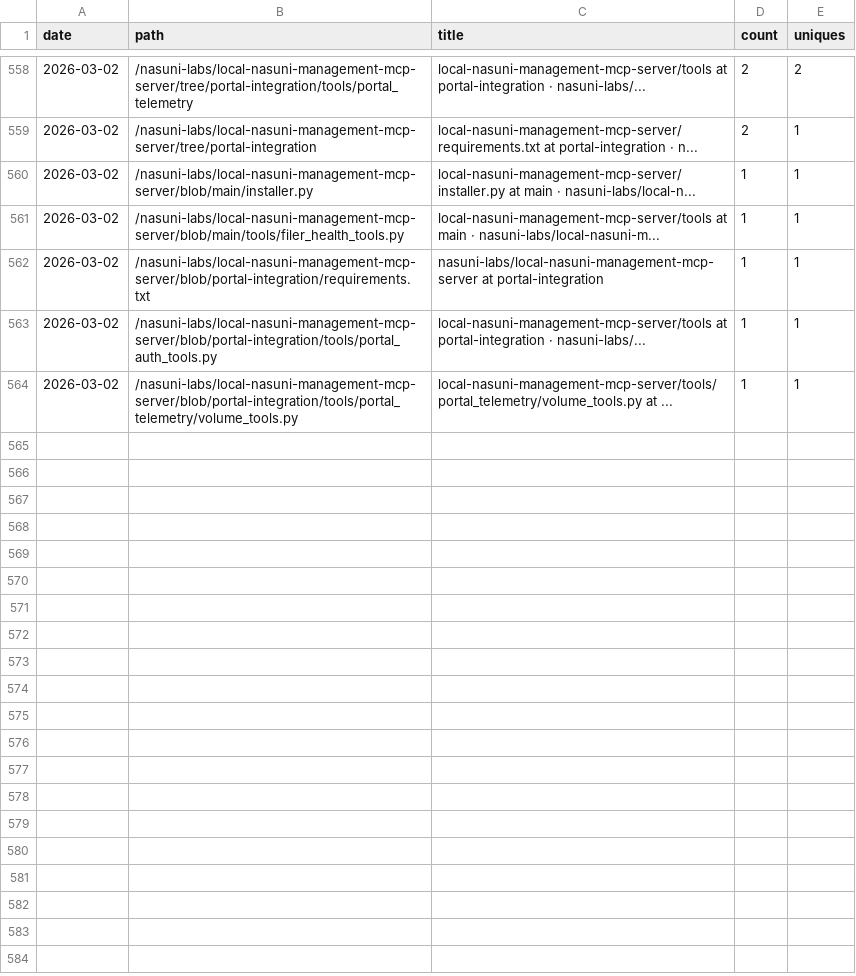
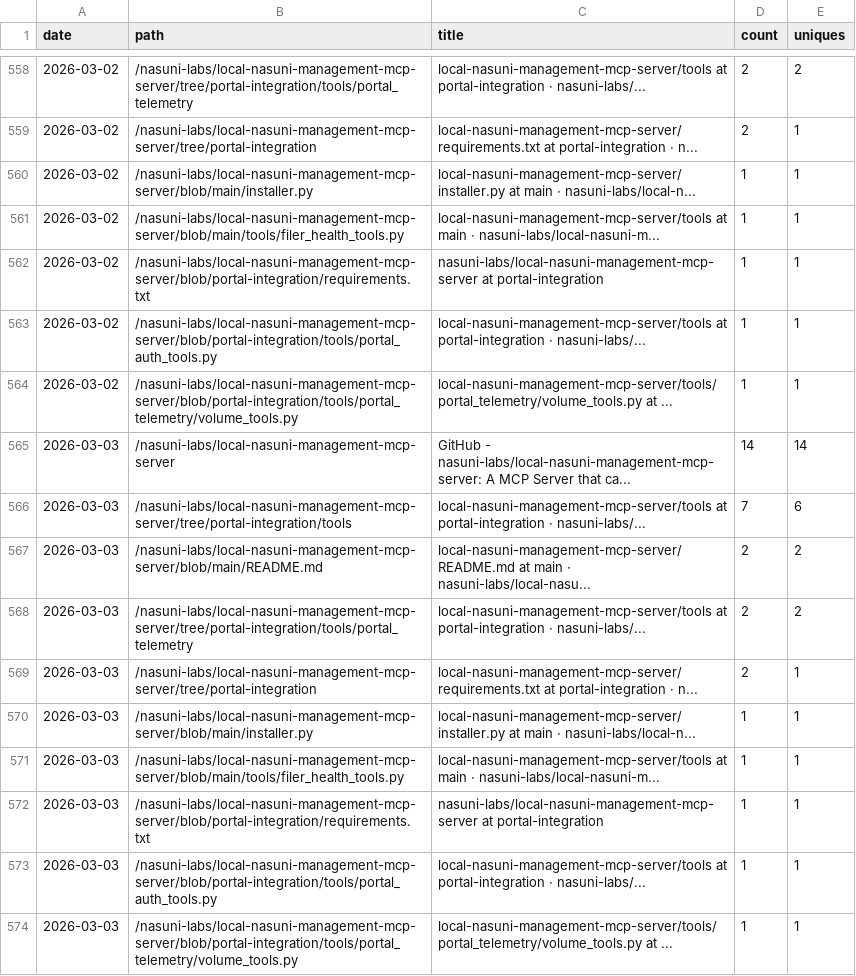
Before and after one commit to nasuni-labs/local-nasuni-management-mcp-server, a CSV file: data/traffic_paths.csv, drawn as a sheet; only a part is shown, gaps mark what is left out; the diff names each change by its address in the sheet, - before the commit and + after, or states it on an @@ line.

```diff
--- a/data/traffic_paths.csv
+++ b/data/traffic_paths.csv
+row 565: 2026-03-03 | /nasuni-labs/local-nasuni-management-mcp-server | GitHub - nasuni-labs/local-nasuni-management-mcp-server: A MCP Server that ca... | 14 | 14
+row 566: 2026-03-03 | /nasuni-labs/local-nasuni-management-mcp-server/tree/portal-integration/tools | local-nasuni-management-mcp-server/tools at portal-integration · nasuni-labs/... | 7 | 6
+row 567: 2026-03-03 | /nasuni-labs/local-nasuni-management-mcp-server/blob/main/README.md | local-nasuni-management-mcp-server/README.md at main · nasuni-labs/local-nasu... | 2 | 2
+row 568: 2026-03-03 | /nasuni-labs/local-nasuni-management-mcp-server/tree/portal-integration/tools/portal_telemetry | local-nasuni-management-mcp-server/tools at portal-integration · nasuni-labs/... | 2 | 2
+row 569: 2026-03-03 | /nasuni-labs/local-nasuni-management-mcp-server/tree/portal-integration | local-nasuni-management-mcp-server/requirements.txt at portal-integration · n... | 2 | 1
+row 570: 2026-03-03 | /nasuni-labs/local-nasuni-management-mcp-server/blob/main/installer.py | local-nasuni-management-mcp-server/installer.py at main · nasuni-labs/local-n... | 1 | 1
+row 571: 2026-03-03 | /nasuni-labs/local-nasuni-management-mcp-server/blob/main/tools/filer_health_tools.py | local-nasuni-management-mcp-server/tools at main · nasuni-labs/local-nasuni-m... | 1 | 1
+row 572: 2026-03-03 | /nasuni-labs/local-nasuni-management-mcp-server/blob/portal-integration/requirements.txt | nasuni-labs/local-nasuni-management-mcp-server at portal-integration | 1 | 1
+row 573: 2026-03-03 | /nasuni-labs/local-nasuni-management-mcp-server/blob/portal-integration/tools/portal_auth_tools.py | local-nasuni-management-mcp-server/tools at portal-integration · nasuni-labs/... | 1 | 1
+row 574: 2026-03-03 | /nasuni-labs/local-nasuni-management-mcp-server/blob/portal-integration/tools/portal_telemetry/volume_tools.py | local-nasuni-management-mcp-server/tools/portal_telemetry/volume_tools.py at ... | 1 | 1
```
Also changed, not shown: data/traffic_clones.csv, data/traffic_referrers.csv, 1 other file.
